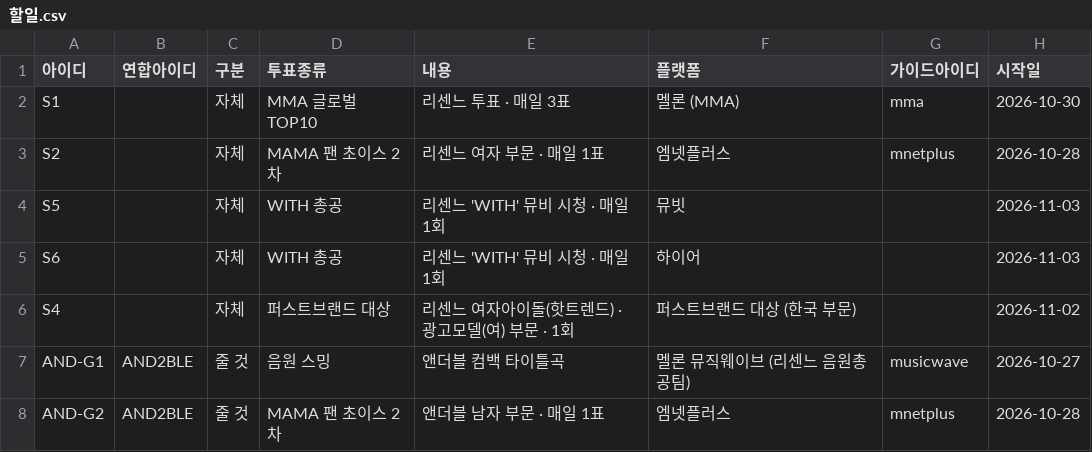
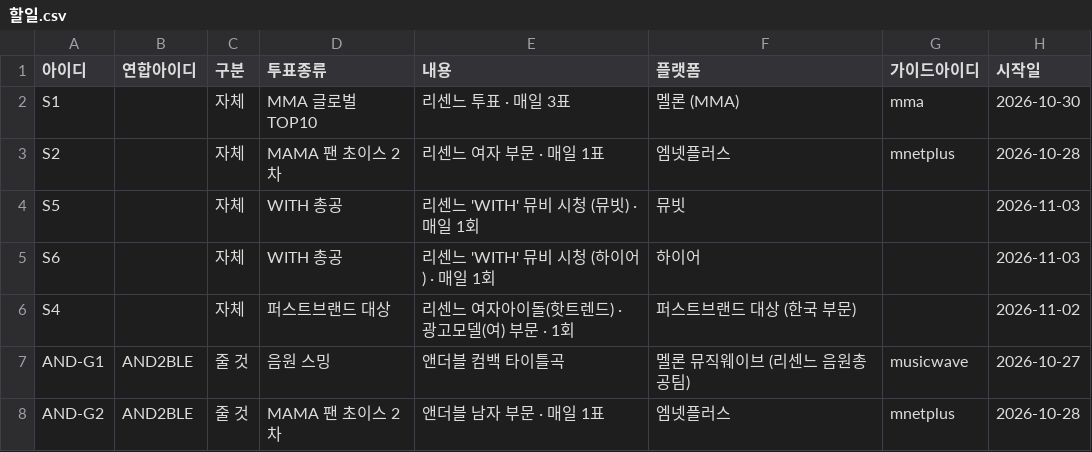
Before and after one commit to WONIWONIWONIWONI/todo, a CSV file: sheet-templates/할일.csv, drawn as a sheet; only a part is shown; the diff names each change by its address in the sheet, - before the commit and + after, or states it on an @@ line.

```diff
--- a/sheet-templates/할일.csv
+++ b/sheet-templates/할일.csv
-E4 (내용): 리센느 'WITH' 뮤비 시청 · 매일 1회
+E4 (내용): 리센느 'WITH' 뮤비 시청 (뮤빗) · 매일 1회
-E5 (내용): 리센느 'WITH' 뮤비 시청 · 매일 1회
+E5 (내용): 리센느 'WITH' 뮤비 시청 (하이어) · 매일 1회
```
Also changed, not shown: 8 other files.
